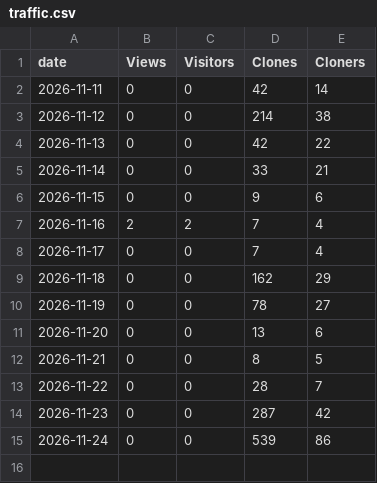
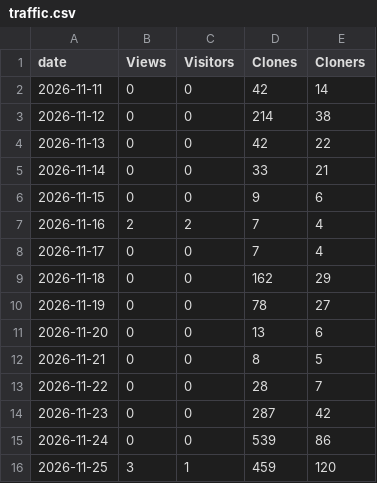
Before and after one commit to nuncaeslupus/nacho-viewer, a CSV file: stats/traffic.csv, drawn as a sheet; the diff names each change by its address in the sheet, - before the commit and + after, or states it on an @@ line.

```diff
--- a/stats/traffic.csv
+++ b/stats/traffic.csv
+row 16: 2026-11-25 | 3 | 1 | 459 | 120
```
Also changed, not shown: 2 other files.
